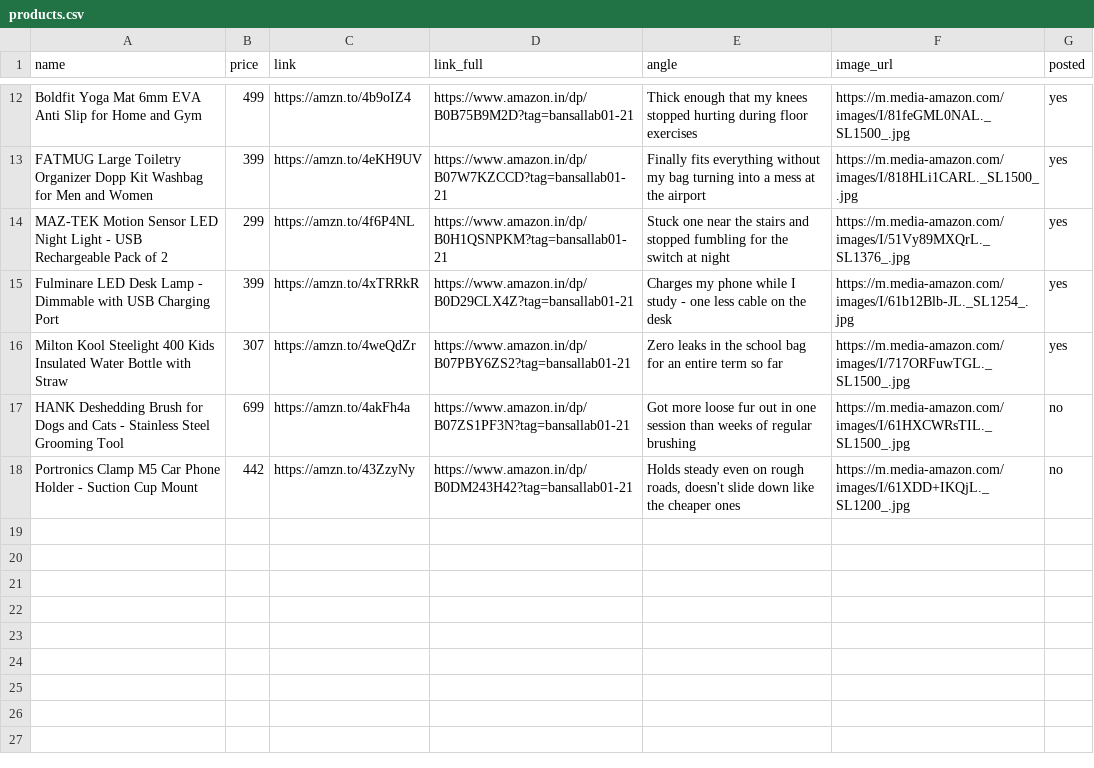
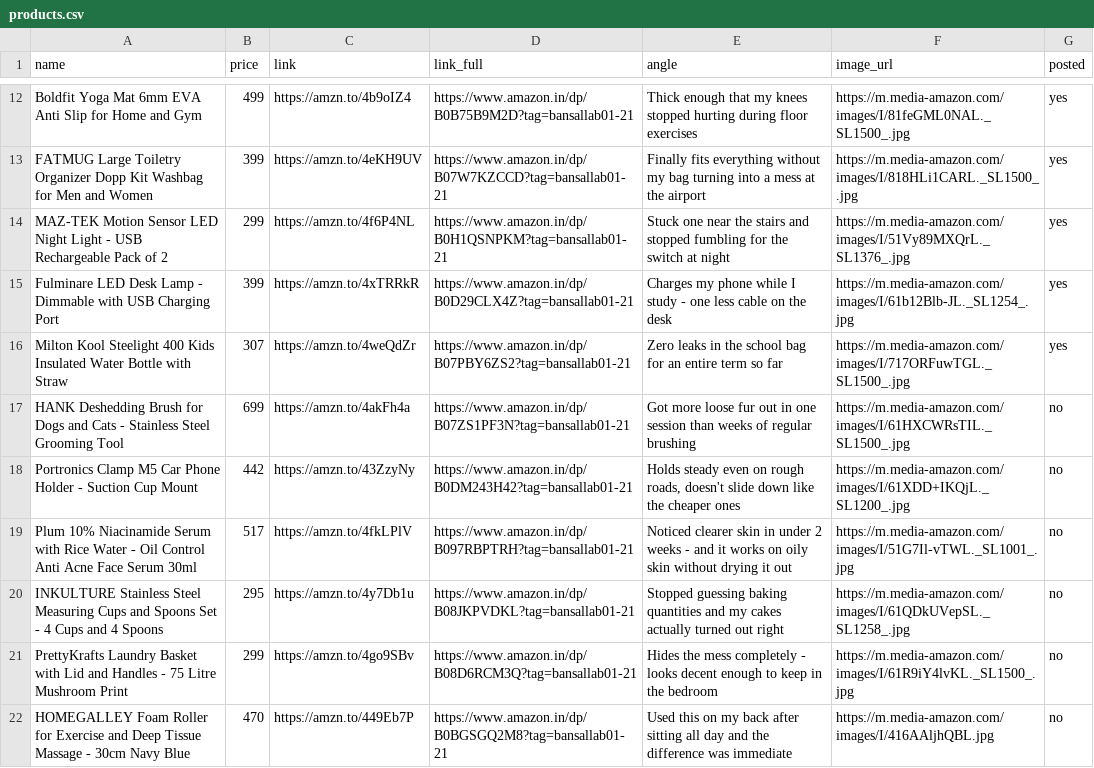
Before and after one commit to kfcwriters/ai-money-machine, a CSV file: products.csv, drawn as a sheet; only a part is shown, gaps mark what is left out; the diff names each change by its address in the sheet, - before the commit and + after, or states it on an @@ line.

Commit message:
Update products.csv

```diff
--- a/products.csv
+++ b/products.csv
+row 19: Plum 10% Niacinamide Serum with Rice Water - Oil Control Anti Acne Face Serum 30ml | 517 | https://amzn.to/4fkLPlV | https://www.amazon.in/dp/B097RBPTRH?tag=bansallab01-21 | Noticed clearer skin in under 2 weeks - and it works on oily skin without drying it out | https://m.media-amazon.com/images/I/51G7Il-vTWL._SL1001_.jpg | no
+row 20: INKULTURE Stainless Steel Measuring Cups and Spoons Set - 4 Cups and 4 Spoons | 295 | https://amzn.to/4y7Db1u | https://www.amazon.in/dp/B08JKPVDKL?tag=bansallab01-21 | Stopped guessing baking quantities and my cakes actually turned out right | https://m.media-amazon.com/images/I/61QDkUVepSL._SL1258_.jpg | no
+row 21: PrettyKrafts Laundry Basket with Lid and Handles - 75 Litre Mushroom Print | 299 | https://amzn.to/4go9SBv | https://www.amazon.in/dp/B08D6RCM3Q?tag=bansallab01-21 | Hides the mess completely - looks decent enough to keep in the bedroom | https://m.media-amazon.com/images/I/61R9iY4lvKL._SL1500_.jpg | no
+row 22: HOMEGALLEY Foam Roller for Exercise and Deep Tissue Massage - 30cm Navy Blue | 470 | https://amzn.to/449Eb7P | https://www.amazon.in/dp/B0BGSGQ2M8?tag=bansallab01-21 | Used this on my back after sitting all day and the difference was immediate | https://m.media-amazon.com/images/I/416AAljhQBL.jpg | no
```
